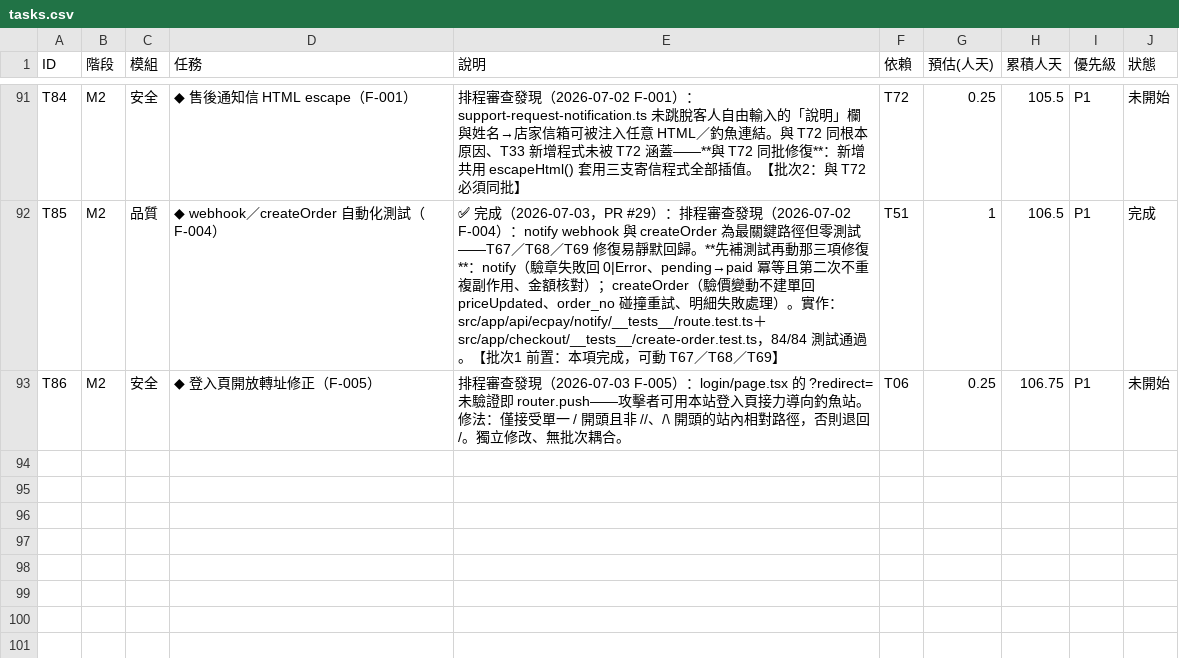
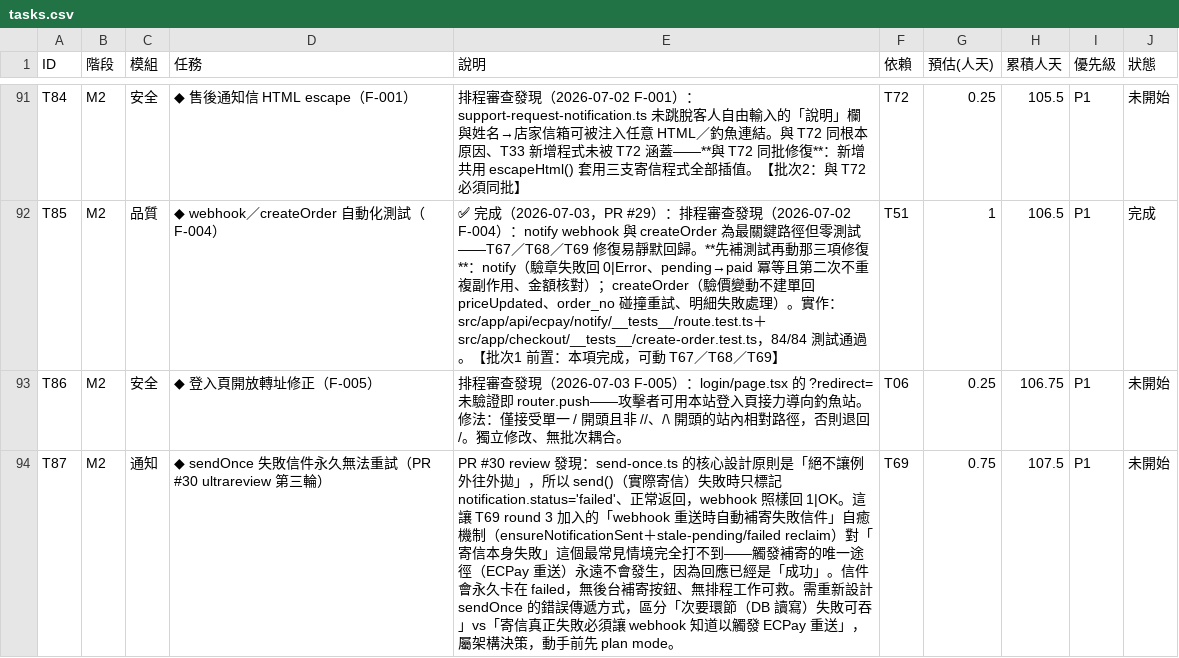
Before and after one commit to incantochen/incantochen, a CSV file: docs/tasks.csv, drawn as a sheet; only a part is shown, gaps mark what is left out; the diff names each change by its address in the sheet, - before the commit and + after, or states it on an @@ line.

Commit message:
docs: add defensive-coding conventions to CLAUDE.md, register T87 for sendOnce retry gap
CLAUDE.md §6 gains a checklist of patterns distilled from PR #30's
three ultrareview rounds (SDK error-return checking, numeric/NaN
comparison safety, concurrent UPDATE WHERE-column mutation, no
fire-and-forget in serverless, single source of truth for ID format
conversions, HTML escaping for user input in emails). §7 adds a rule
to run /code-review high locally before opening payment/webhook/auth
PRs, catching known patterns before spending ultra review budget.

docs/tasks.csv gains T87 tracking a deeper architectural gap found in
the third ultrareview pass: send-once.ts's "never throw" contract
means the round-3 self-heal path for failed notification sends is
unreachable in practice, since a real send failure never causes the
webhook to return an error that would make ECPay retry.

```diff
--- a/docs/tasks.csv
+++ b/docs/tasks.csv
+row 94: T87 | M2 | 通知 | ◆ sendOnce 失敗信件永久無法重試（PR #30 ultrareview 第三輪） | PR #30 review 發現：send-once.ts 的核心設計原則是「絕不讓例外往外拋」，所以 send()（實際寄信）失敗時只標記 notification.status='failed'、正常返回，webhook 照樣回 1|OK。這讓 T69 round 3 加入的「webhook 重送時自動補寄失敗信件」自癒機制（ensureNotificationSent＋stale-pending/failed reclaim）對「寄信本身失敗」這個最常見情境完全打不到——觸發補寄的唯一途徑（ECPay 重送）永遠不會發生，因為回應已經是「成功」。信件會永久卡在 failed，無後台補寄按鈕、無排程工作可救。需重新設計 sendOnce 的錯誤傳遞方式，區分「次要環節（DB 讀寫）失敗可吞」vs「寄信真正失敗必須讓 webhook 知道以觸發 ECPay 重送」，屬架構決策，動手前先 plan mode。 | T69 | 0.75 | 107.5 | P1 | 未開始
```
Also changed, not shown: 1 other file.
